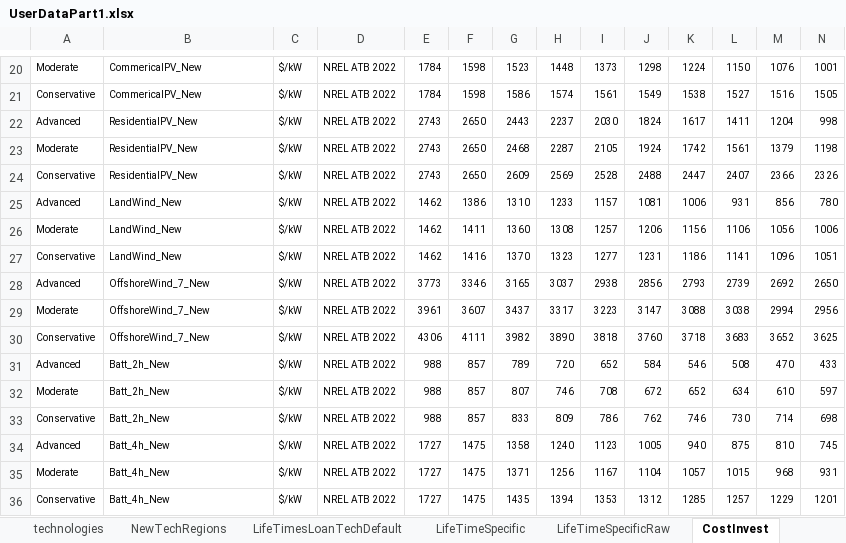
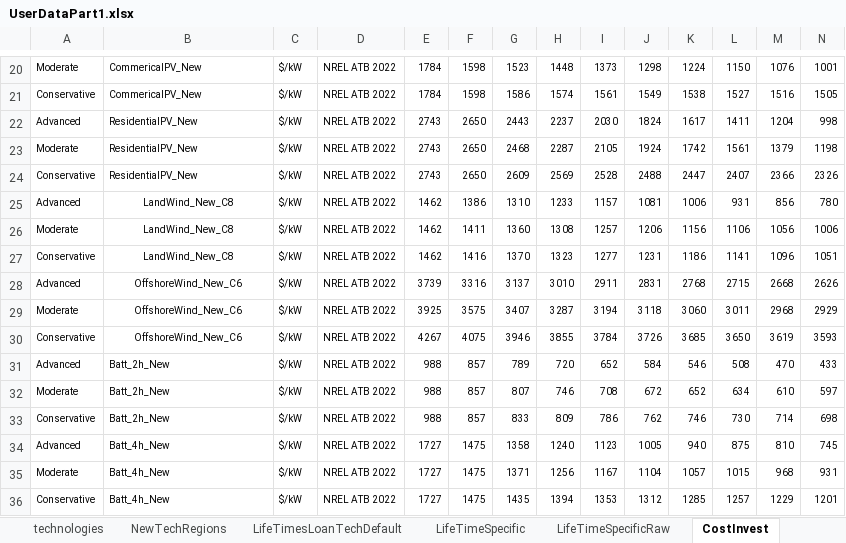
Before and after one commit to vaduraes/TemoaHurricane_V2, an Excel workbook: CreateBaseDeck/ExcelUserData/UserDataPart1.xlsx, sheet CostInvest, drawn as a sheet; only a part is shown, gaps mark what is left out; values as stored, in another font and other column widths than the file's, no borders; removed rows and columns are numbered as before the commit, all else as after; rows hold the shown columns only; the diff names each change by its address in the sheet, - before the commit and + after, or states it on an @@ line.

```diff
--- a/CreateBaseDeck/ExcelUserData/UserDataPart1.xlsx (sheet CostInvest)
+++ b/CreateBaseDeck/ExcelUserData/UserDataPart1.xlsx (sheet CostInvest)
-B25:B27: LandWind_New
+B25:B27: LandWind_New_C8
-B25:B27 alignment: left
+B25:B27 alignment: center
-row 28: Advanced | OffshoreWind_7_New | $/kW | NREL ATB 2022 | 3773 | 3346 | 3165 | 3037 | 2938 | 2856 | 2793 | 2739 | 2692 | 2650
-row 29: Moderate | OffshoreWind_7_New | $/kW | NREL ATB 2022 | 3961 | 3607 | 3437 | 3317 | 3223 | 3147 | 3088 | 3038 | 2994 | 2956
-row 30: Conservative | OffshoreWind_7_New | $/kW | NREL ATB 2022 | 4306 | 4111 | 3982 | 3890 | 3818 | 3760 | 3718 | 3683 | 3652 | 3625
+row 28: Advanced | OffshoreWind_New_C6 | $/kW | NREL ATB 2022 | 3739 | 3316 | 3137 | 3010 | 2911 | 2831 | 2768 | 2715 | 2668 | 2626
+row 29: Moderate | OffshoreWind_New_C6 | $/kW | NREL ATB 2022 | 3925 | 3575 | 3407 | 3287 | 3194 | 3118 | 3060 | 3011 | 2968 | 2929
+row 30: Conservative | OffshoreWind_New_C6 | $/kW | NREL ATB 2022 | 4267 | 4075 | 3946 | 3855 | 3784 | 3726 | 3685 | 3650 | 3619 | 3593
```
Also changed, not shown: sheet CostFixed, sheet CostVariable, sheet technologies, sheet NewTechRegions, sheet LifeTimesLoanTechDefault, CreateBaseDeck/Debug.xlsx, CreateBaseDeck/ExcelUserData/Temporary_ToHelpBuildDecks/TMP_ExistingCapacity_UniqueTechNameLv1.xlsx, 33 other files.
